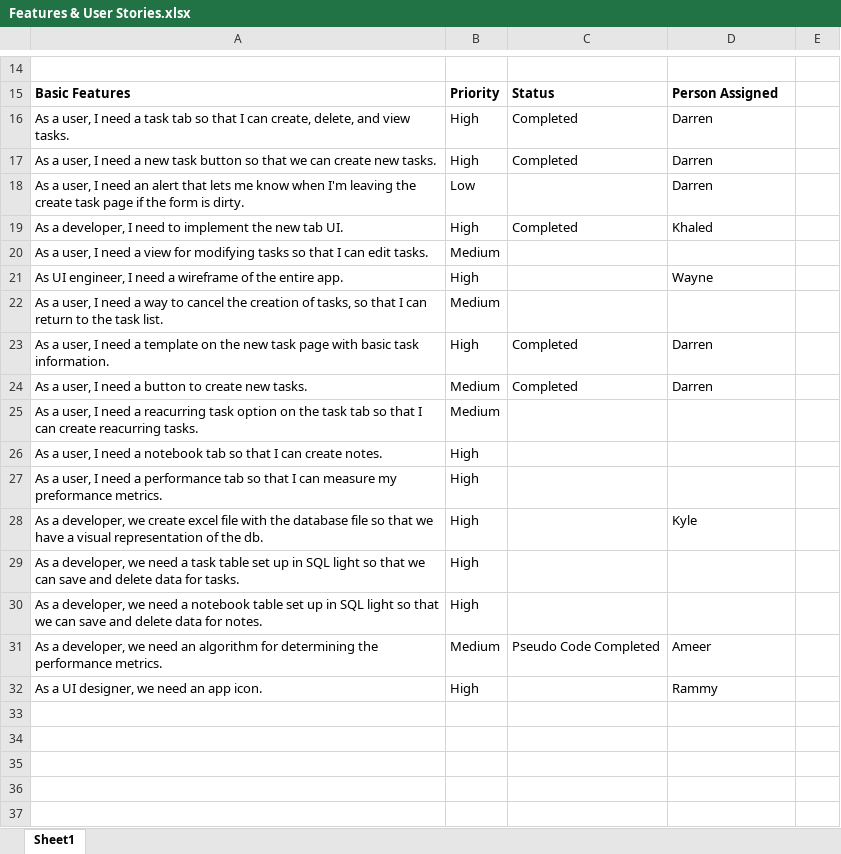
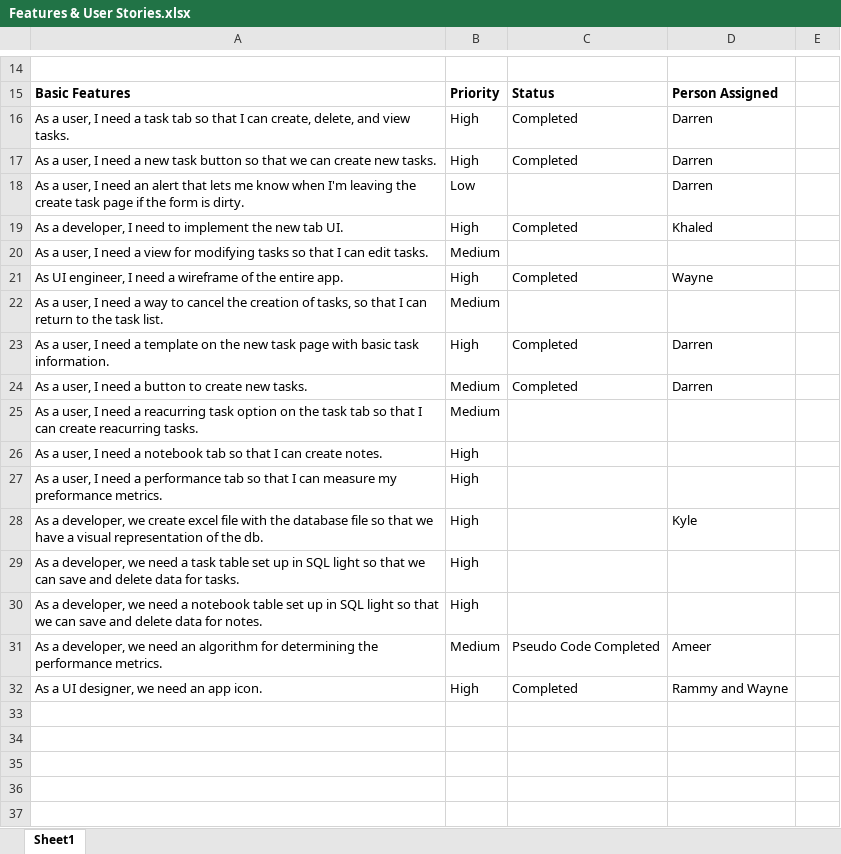
Before and after one commit to ucsdCSE110wi16/CSE110M240T1, an Excel workbook: Documents/Features & User Stories.xlsx, sheet Sheet1, drawn as a sheet; only a part is shown, gaps mark what is left out; values as stored, in another font and other column widths than the file's, no borders; charts and pictures not drawn; the diff names each change by its address in the sheet, - before the commit and + after, or states it on an @@ line.

Commit message:
updated schedule

```diff
--- a/Documents/Features & User Stories.xlsx (sheet Sheet1)
+++ b/Documents/Features & User Stories.xlsx (sheet Sheet1)
-C21: (empty)
+C21: Completed
-C32: (empty)
+C32: Completed
-D32: Rammy
+D32: Rammy and Wayne
```
Also changed, not shown: charts or pictures.
